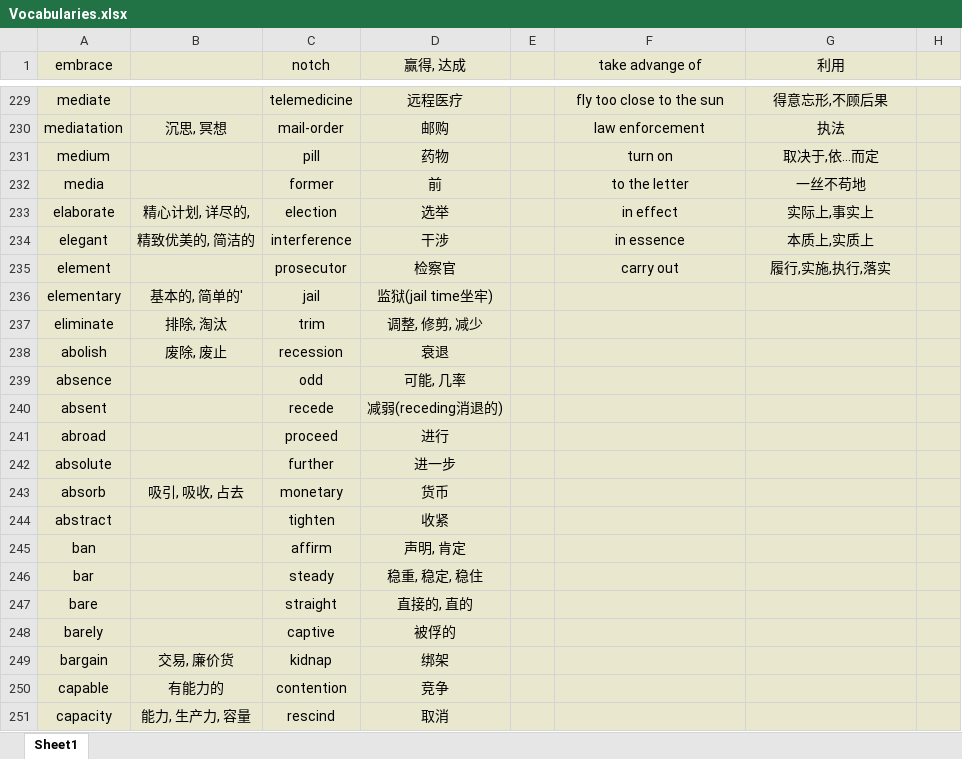
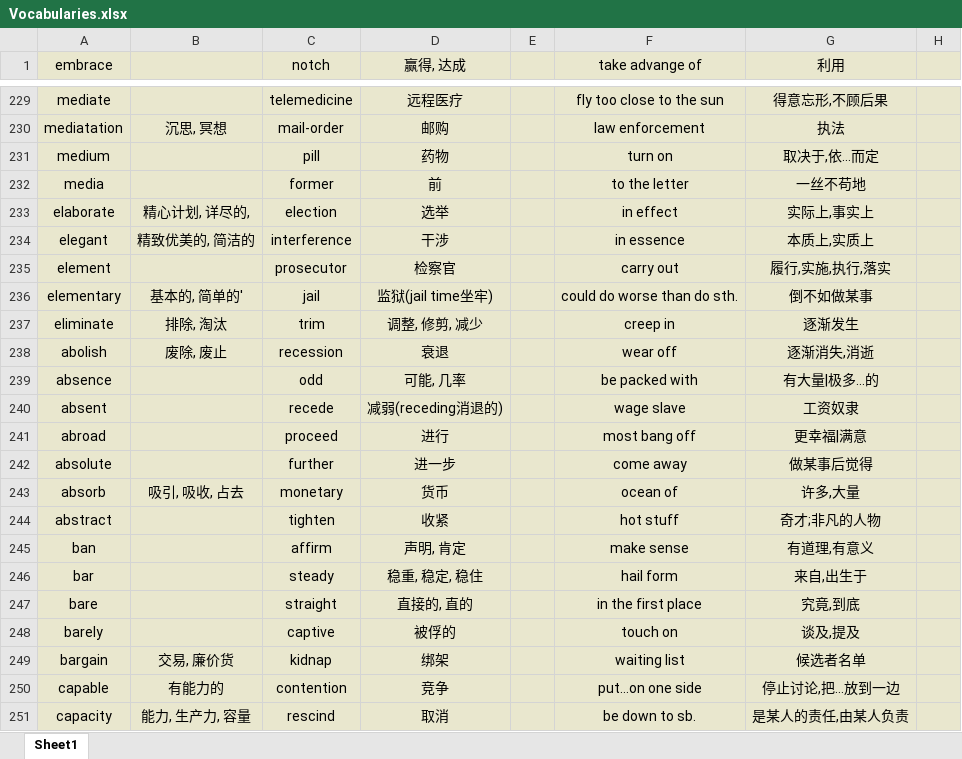
Before and after one commit to Favian096/LearningNotes, an Excel workbook: English/Vocabularies.xlsx, sheet Sheet1, drawn as a sheet; only a part is shown, gaps mark what is left out; values as stored, in another font and other column widths than the file's, no borders; the diff covers the shown part only; the diff names each change by its address in the sheet, - before the commit and + after, or states it on an @@ line.

Commit message:
feat: daily phrase

```diff
--- a/English/Vocabularies.xlsx (sheet Sheet1)
+++ b/English/Vocabularies.xlsx (sheet Sheet1)
-F236 (take advange of): (empty)
+F236 (take advange of): could do worse than do sth.
-G236 (利用): (empty)
+G236 (利用): 倒不如做某事
-F237 (take advange of): (empty)
+F237 (take advange of): creep in
-G237 (利用): (empty)
+G237 (利用): 逐渐发生
-F238 (take advange of): (empty)
+F238 (take advange of): wear off
-G238 (利用): (empty)
+G238 (利用): 逐渐消失,消逝
-F239 (take advange of): (empty)
+F239 (take advange of): be packed with
-G239 (利用): (empty)
+G239 (利用): 有大量|极多…的
-F240 (take advange of): (empty)
+F240 (take advange of): wage slave
-G240 (利用): (empty)
+G240 (利用): 工资奴隶
-F241 (take advange of): (empty)
+F241 (take advange of): most bang off
-G241 (利用): (empty)
+G241 (利用): 更幸福|满意
-F242 (take advange of): (empty)
+F242 (take advange of): come away
-G242 (利用): (empty)
+G242 (利用): 做某事后觉得
-F243 (take advange of): (empty)
+F243 (take advange of): ocean of
-G243 (利用): (empty)
+G243 (利用): 许多,大量
-F244 (take advange of): (empty)
+F244 (take advange of): hot stuff
-G244 (利用): (empty)
+G244 (利用): 奇才;非凡的人物
-F245 (take advange of): (empty)
+F245 (take advange of): make sense
-G245 (利用): (empty)
+G245 (利用): 有道理,有意义
-F246 (take advange of): (empty)
+F246 (take advange of): hail form
-G246 (利用): (empty)
+G246 (利用): 来自,出生于
-F247 (take advange of): (empty)
+F247 (take advange of): in the first place
-G247 (利用): (empty)
+G247 (利用): 究竟,到底
-F248 (take advange of): (empty)
+F248 (take advange of): touch on
-G248 (利用): (empty)
+G248 (利用): 谈及,提及
-F249 (take advange of): (empty)
+F249 (take advange of): waiting list
-G249 (利用): (empty)
+G249 (利用): 候选者名单
-F250 (take advange of): (empty)
+F250 (take advange of): put…on one side
-G250 (利用): (empty)
+G250 (利用): 停止讨论,把…放到一边
-F251 (take advange of): (empty)
+F251 (take advange of): be down to sb.
-G251 (利用): (empty)
+G251 (利用): 是某人的责任,由某人负责
```
Also changed, not shown: 32 edited cells elsewhere in this sheet.
